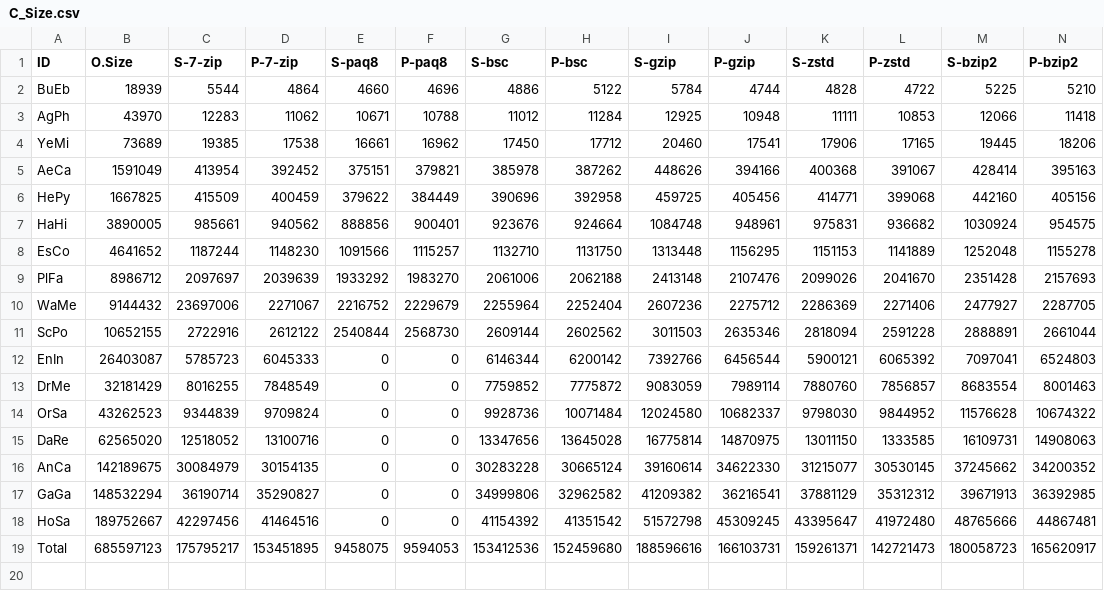
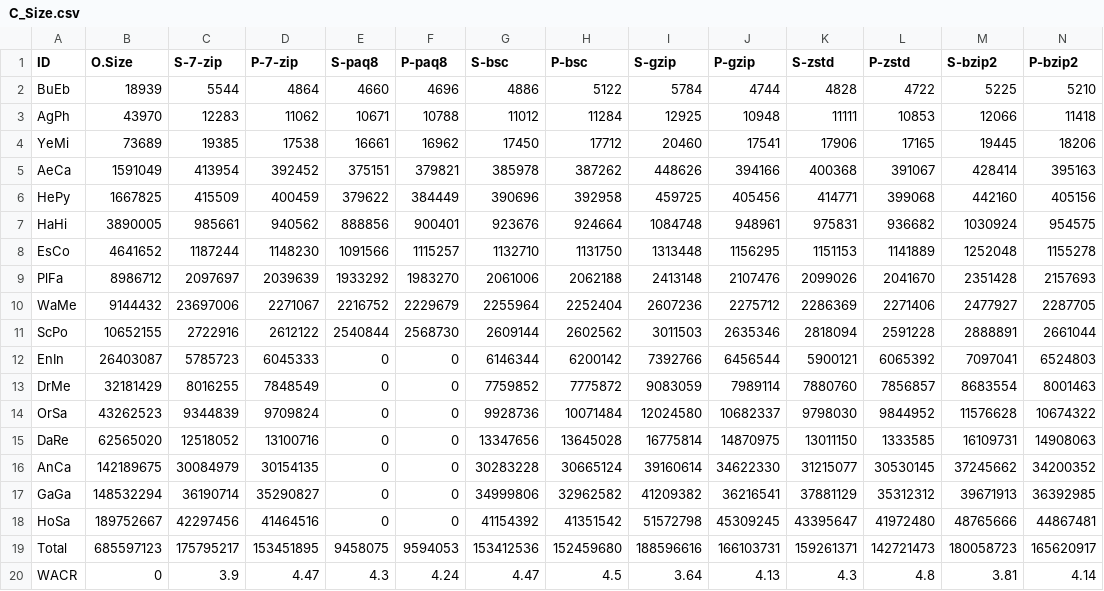
Before and after one commit to ChakrabortyDiya/mgc, a CSV file: data/Result_data/result_less_repetitive_dna_corpus_raw/results/C_Size.csv, drawn as a sheet; only a part is shown; rows hold the shown columns only; the diff names each change by its address in the sheet, - before the commit and + after, or states it on an @@ line.

```diff
--- a/data/Result_data/result_less_repetitive_dna_corpus_raw/results/C_Size.csv
+++ b/data/Result_data/result_less_repetitive_dna_corpus_raw/results/C_Size.csv
+row 20: WACR | 0 | 3.9 | 4.47 | 4.3 | 4.24 | 4.47 | 4.5 | 3.64 | 4.13 | 4.3 | 4.8 | 3.81 | 4.14
```
Also changed, not shown: data/Result_data/result_less_repetitive_dna_corpus_raw/results/C.Memory.csv, data/Result_data/result_less_repetitive_dna_corpus_raw/results/D.Memory.csv, 6 other files.
